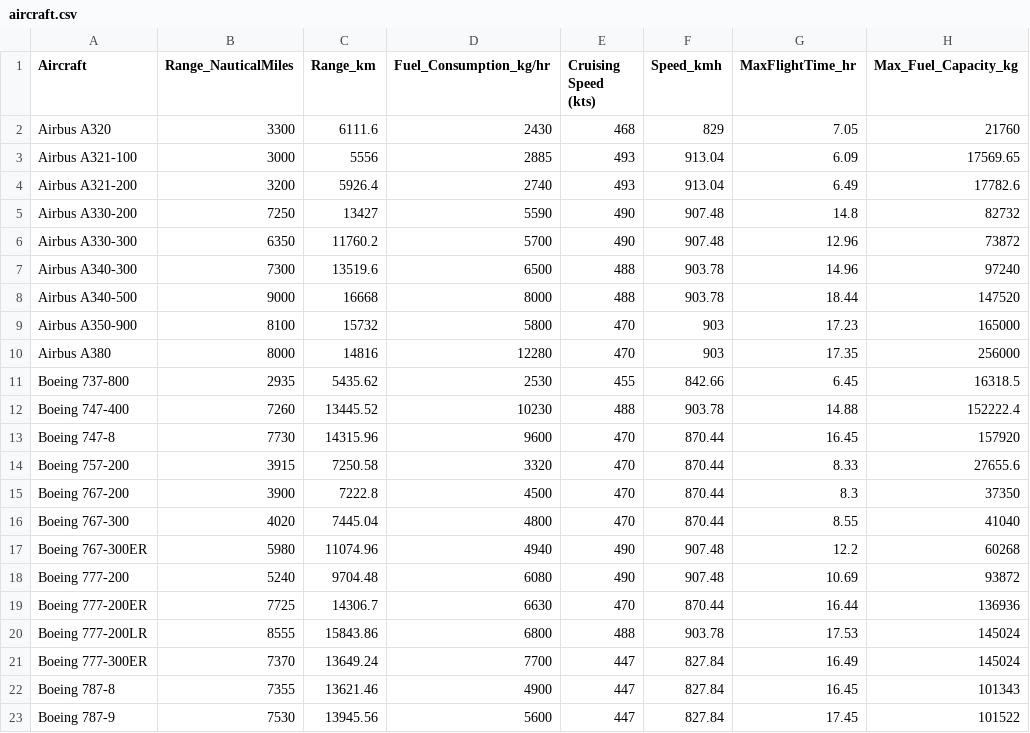
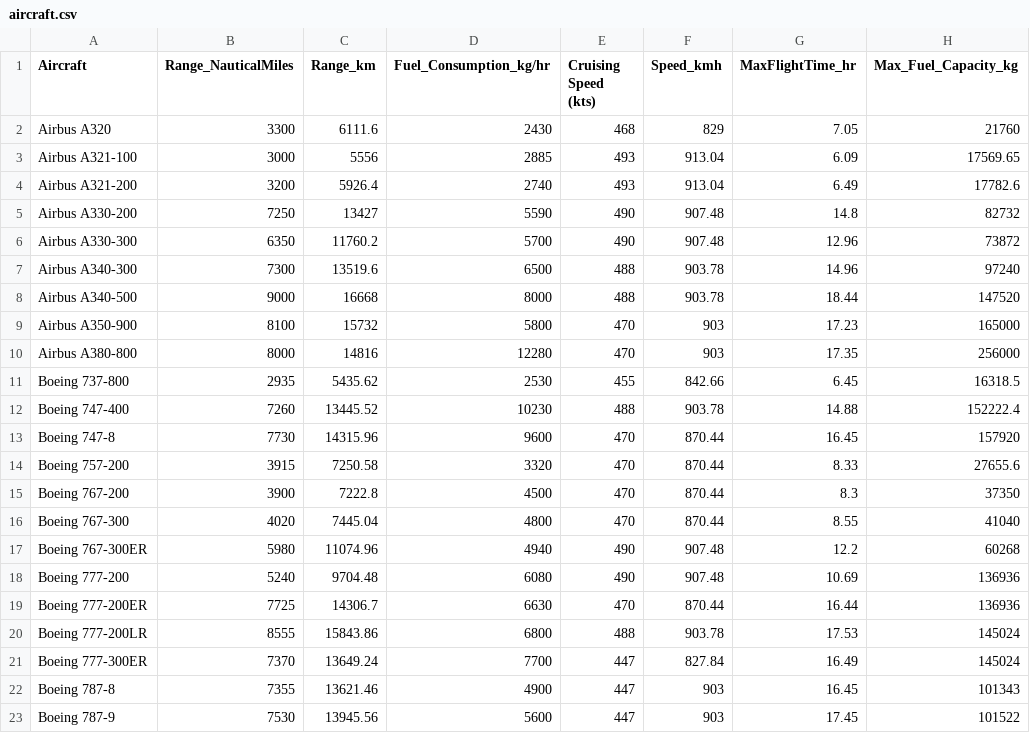
Before and after one commit to fickya1987/Flight_Route_Optimization, a CSV file: aircraft.csv, drawn as a sheet.

Commit message:
fuel calculation corrections

```diff
--- a/aircraft.csv
+++ b/aircraft.csv
@@ -9,3 +9,3 @@ Airbus A340-500,9000,16668,8000,488,903.78,18.44,147520
 Airbus A350-900,8100,15732,5800,470,903,17.23,165000
-Airbus A380,8000,14816,12280,470,903,17.35,256000
+Airbus A380-800,8000,14816,12280,470,903,17.35,256000
 Boeing 737-800,2935,5435.62,2530,455,842.66,6.45,16318.5
@@ -17,3 +17,3 @@ Boeing 767-300,4020,7445.04,4800,470,870.44,8.55,41040
 Boeing 767-300ER,5980,11074.96,4940,490,907.48,12.2,60268
-Boeing 777-200,5240,9704.48,6080,490,907.48,10.69,93872
+Boeing 777-200,5240,9704.48,6080,490,907.48,10.69,136936
 Boeing 777-200ER,7725,14306.7,6630,470,870.44,16.44,136936
@@ -21,3 +21,3 @@ Boeing 777-200LR,8555,15843.86,6800,488,903.78,17.53,145024
 Boeing 777-300ER,7370,13649.24,7700,447,827.84,16.49,145024
-Boeing 787-8,7355,13621.46,4900,447,827.84,16.45,101343
-Boeing 787-9,7530,13945.56,5600,447,827.84,17.45,101522
+Boeing 787-8,7355,13621.46,4900,447,903,16.45,101343
+Boeing 787-9,7530,13945.56,5600,447,903,17.45,101522
```
Also changed, not shown: 1 other file.
